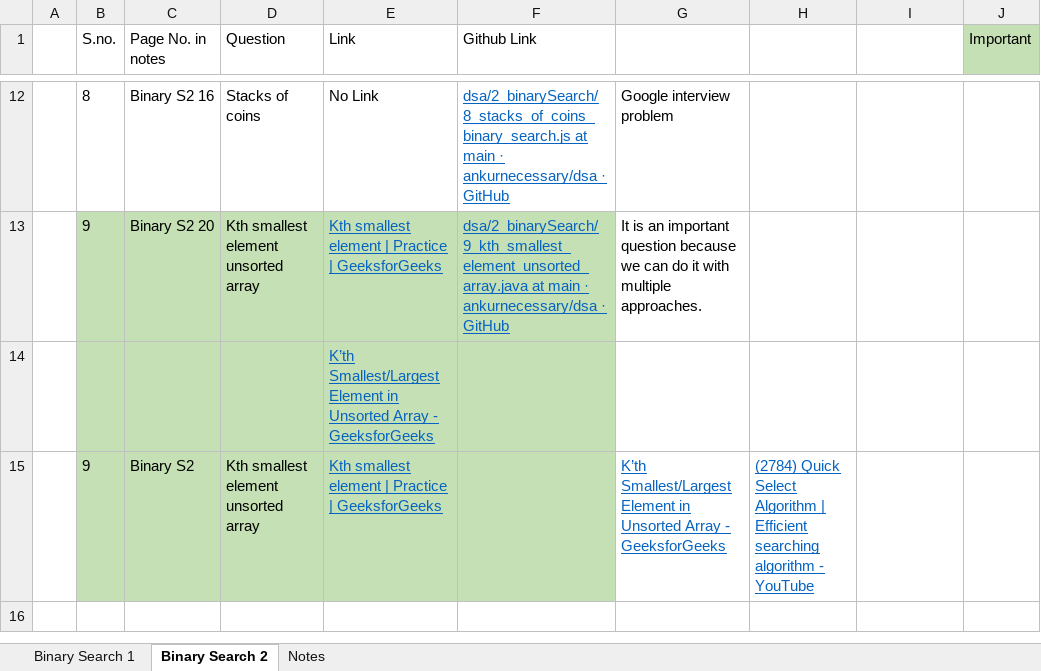
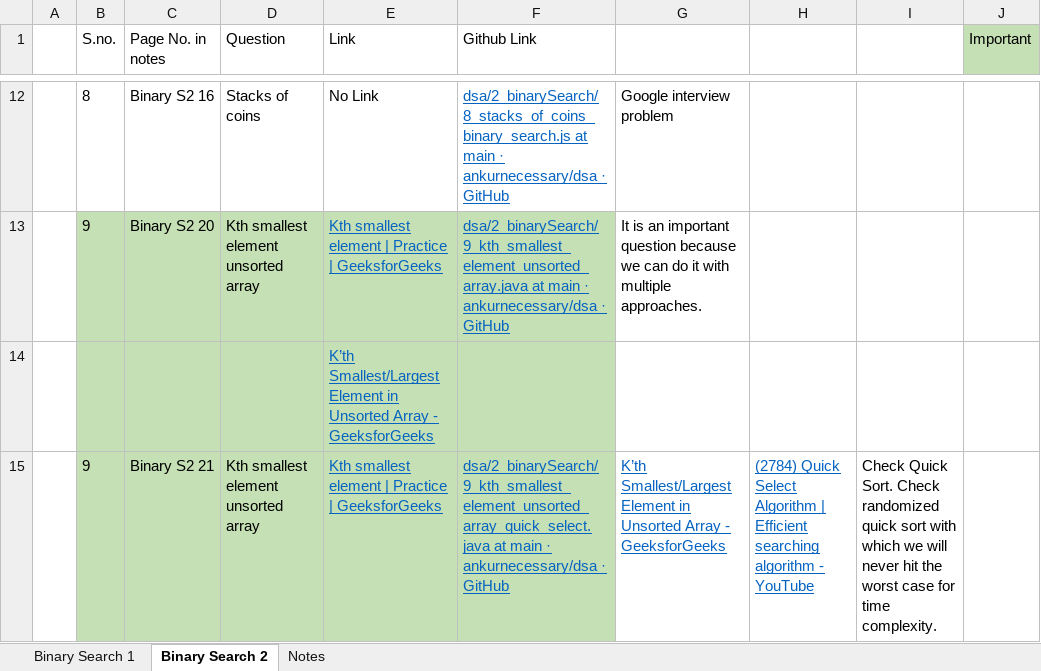
Before and after one commit to ankurnecessary/dsa, an Excel workbook: index.xlsx, sheet Binary Search 2, drawn as a sheet; only a part is shown, gaps mark what is left out; values as stored, in another font and other column widths than the file's, no borders; the diff names each change by its address in the sheet, - before the commit and + after, or states it on an @@ line.

Commit message:
Made updates in the index

```diff
--- a/index.xlsx (sheet Binary Search 2)
+++ b/index.xlsx (sheet Binary Search 2)
-C15 (Page No. in notes): Binary S2
+C15 (Page No. in notes): Binary S2 21
-F15 (Github Link): (empty)
+F15 (Github Link): dsa/2_binarySearch/9_kth_smallest_element_unsorted_array_quick_select.java at main · ankurnecessary/dsa · GitHub
-I15: (empty)
+I15: Check Quick Sort. Check randomized quick sort with which we will never hit the worst case for time complexity.
```
